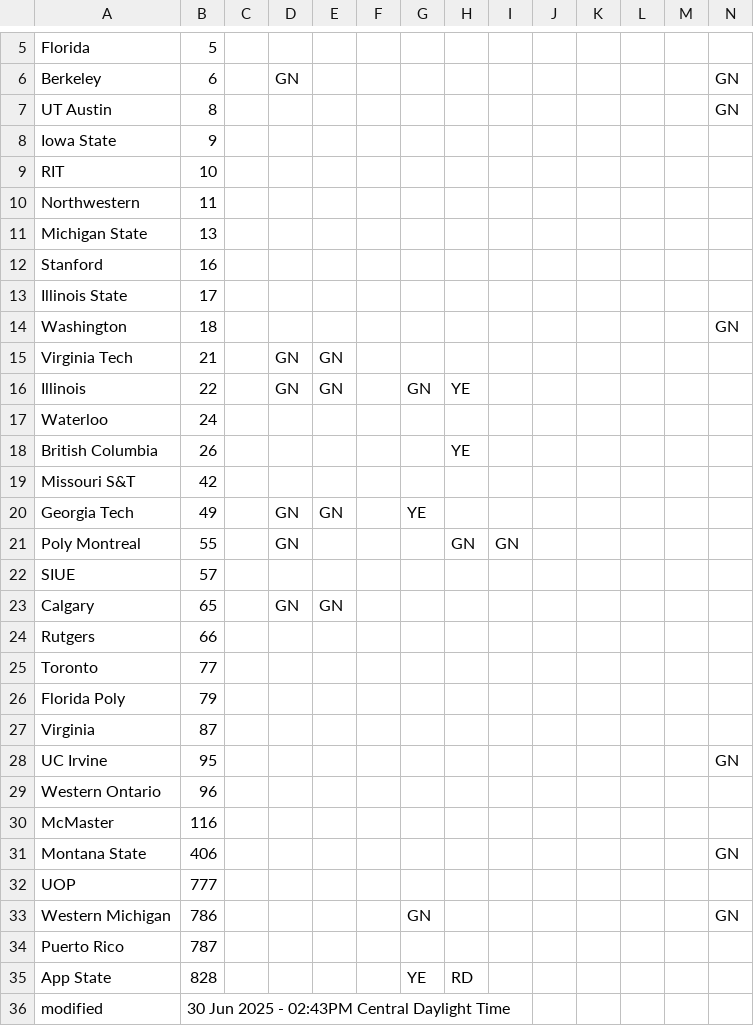
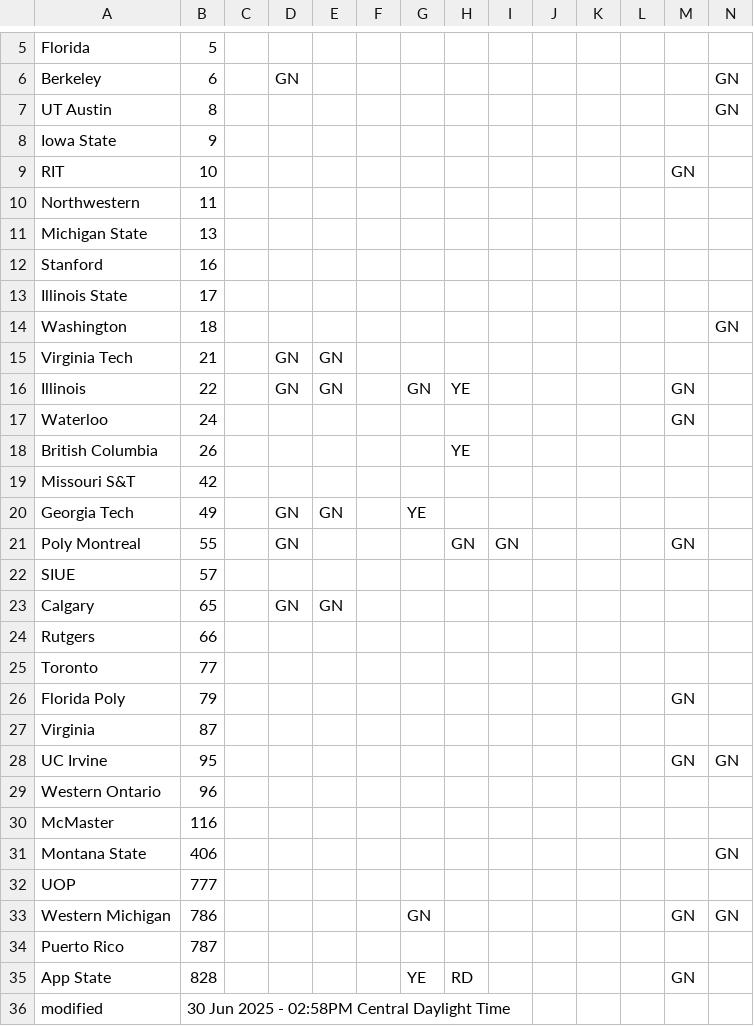
Before and after one commit to jtmullen/fsgp-2025-site, a CSV file: _data/scrutineering.csv, drawn as a sheet; only a part is shown, gaps mark what is left out.

```diff
--- a/_data/scrutineering.csv
+++ b/_data/scrutineering.csv
@@ -8,3 +8,3 @@ UT Austin,8,,,,,,,,,,,,GN
 Iowa State,9,,,,,,,,,,,,
-RIT,10,,,,,,,,,,,,
+RIT,10,,,,,,,,,,,GN,
 Northwestern,11,,,,,,,,,,,,
@@ -15,4 +15,4 @@ Washington,18,,,,,,,,,,,,GN
 Virginia Tech,21,,GN,GN,,,,,,,,,
-Illinois,22,,GN,GN,,GN,YE,,,,,,
-Waterloo,24,,,,,,,,,,,,
+Illinois,22,,GN,GN,,GN,YE,,,,,GN,
+Waterloo,24,,,,,,,,,,,GN,
 British Columbia,26,,,,,,YE,,,,,,
@@ -20,3 +20,3 @@ Missouri S&T,42,,,,,,,,,,,,
 Georgia Tech,49,,GN,GN,,YE,,,,,,,
-Poly Montreal,55,,GN,,,,GN,GN,,,,,
+Poly Montreal,55,,GN,,,,GN,GN,,,,GN,
 SIUE,57,,,,,,,,,,,,
@@ -25,5 +25,5 @@ Rutgers,66,,,,,,,,,,,,
 Toronto,77,,,,,,,,,,,,
-Florida Poly,79,,,,,,,,,,,,
+Florida Poly,79,,,,,,,,,,,GN,
 Virginia,87,,,,,,,,,,,,
-UC Irvine,95,,,,,,,,,,,,GN
+UC Irvine,95,,,,,,,,,,,GN,GN
 Western Ontario,96,,,,,,,,,,,,
@@ -32,5 +32,5 @@ Montana State,406,,,,,,,,,,,,GN
 UOP,777,,,,,,,,,,,,
-Western Michigan,786,,,,,GN,,,,,,,GN
+Western Michigan,786,,,,,GN,,,,,,GN,GN
 Puerto Rico,787,,,,,,,,,,,,
-App State,828,,,,,YE,RD,,,,,,
-modified,30 Jun 2025 - 02:43PM Central Daylight Time,,,,,,,,,,,
+App State,828,,,,,YE,RD,,,,,GN,
+modified,30 Jun 2025 - 02:58PM Central Daylight Time,,,,,,,,,,,
```
